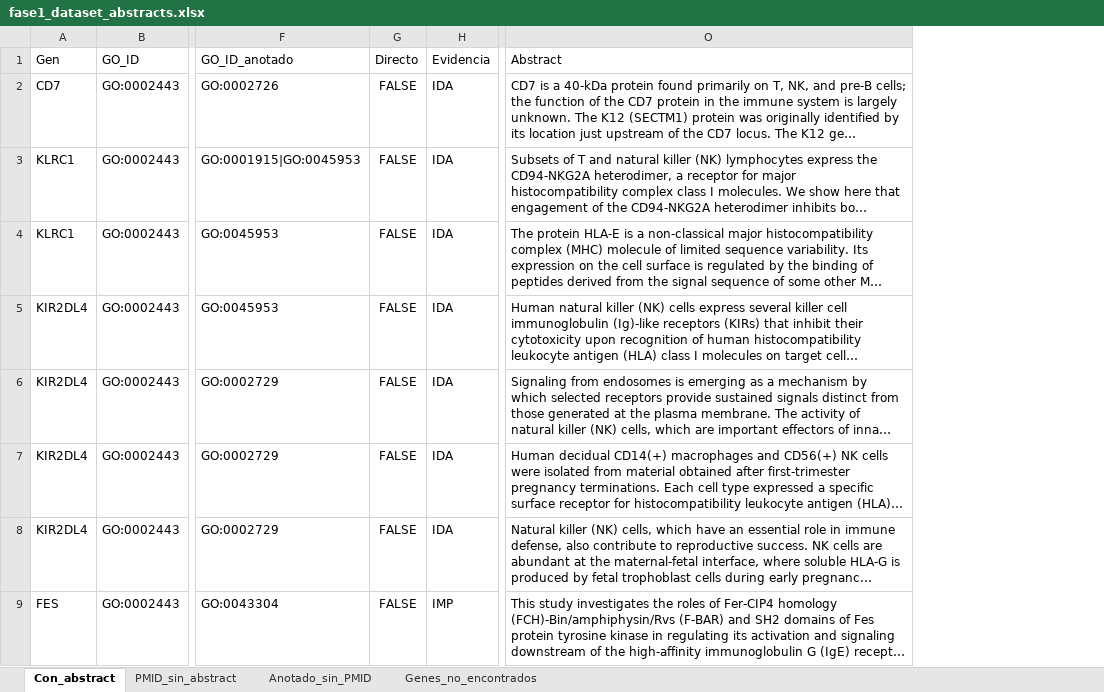
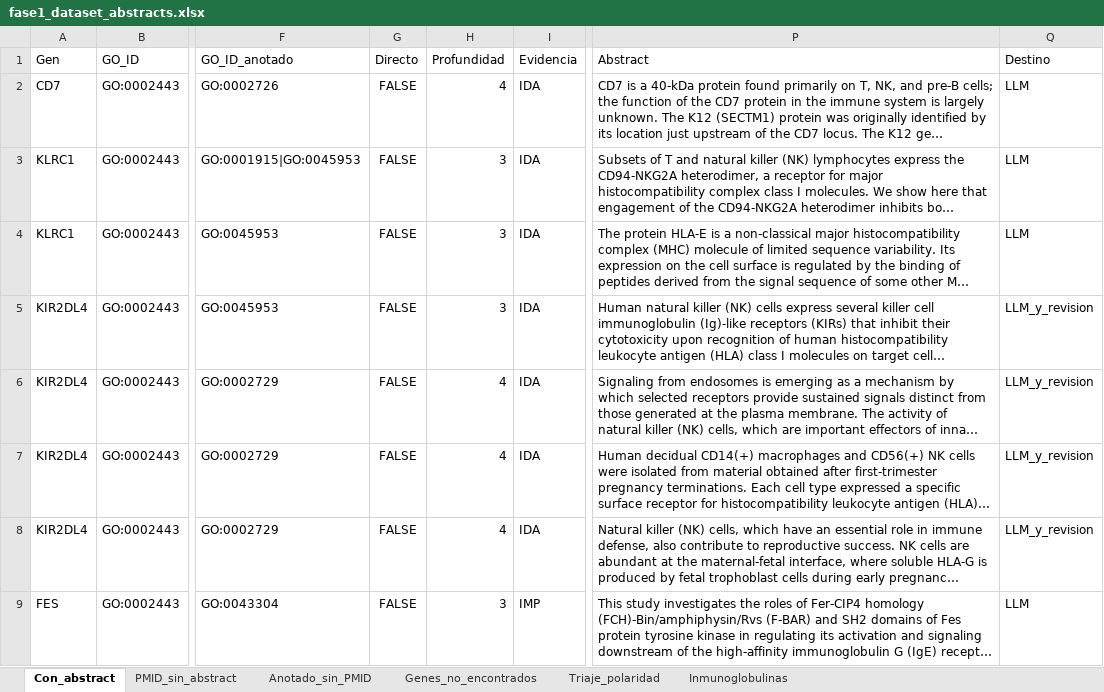
Before and after one commit to Pramm99/piia2-26, an Excel workbook: codigo/extraer_info/fase1_dataset_abstracts.xlsx, sheet Con_abstract, drawn as a sheet; only a part is shown, gaps mark what is left out; long unchanged cells end in …; values as stored, in another font and other column widths than the file's, no borders; the diff covers the shown part only; the diff names each change by its address in the sheet, - before the commit and + after, or states it on an @@ line.

```diff
--- a/codigo/extraer_info/fase1_dataset_abstracts.xlsx (sheet Con_abstract)
+++ b/codigo/extraer_info/fase1_dataset_abstracts.xlsx (sheet Con_abstract)
+sheet tab: Triaje_polaridad
+sheet tab: Inmunoglobulinas
+column H (Profundidad), rows 2-9: 4 | 3 | 3 | 3 | 4 | 4 | 4 | 3
+column Q (Destino), rows 2-9: LLM | LLM | LLM | LLM_y_revision | LLM_y_revision | LLM_y_revision | LLM_y_revision | LLM
```
Also changed, not shown: 1 removed row elsewhere in this sheet, sheet Anotado_sin_PMID, sheet PMID_sin_abstract, 10 other files.
